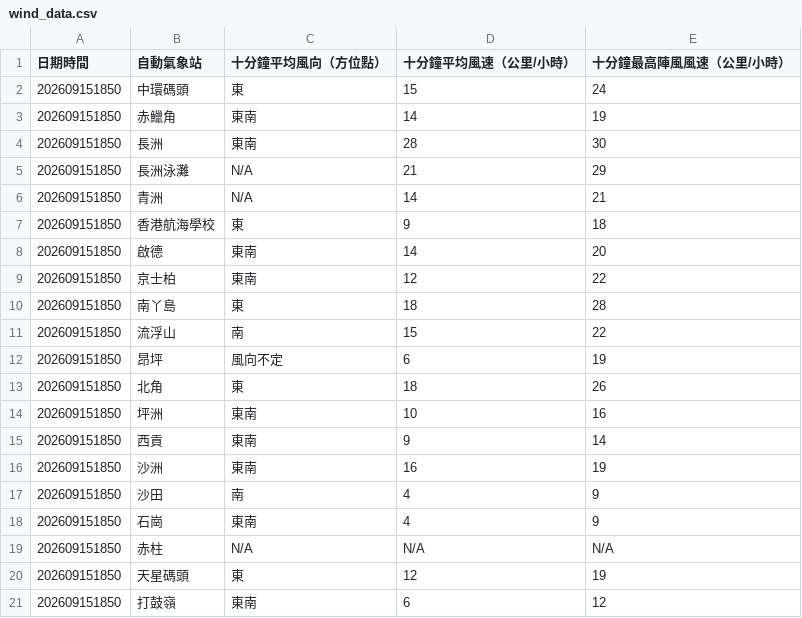
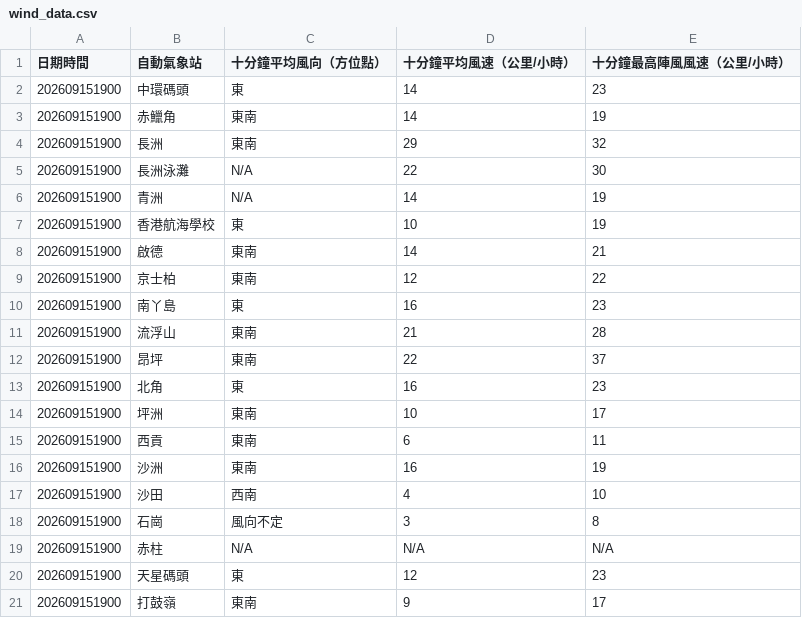
Before and after one commit to dannytcchan00/0Data, a CSV file: data/wind_data.csv, drawn as a sheet; only a part is shown; the diff covers the shown part only.

```diff
--- a/data/wind_data.csv
+++ b/data/wind_data.csv
@@ -1,21 +1,21 @@
 日期時間,自動氣象站,十分鐘平均風向（方位點）,十分鐘平均風速（公里/小時）,十分鐘最高陣風風速（公里/小時）
-202609151850,中環碼頭,東,15,24
-202609151850,赤鱲角,東南,14,19
-202609151850,長洲,東南,28,30
-202609151850,長洲泳灘,N/A,21,29
-202609151850,青洲,N/A,14,21
-202609151850,香港航海學校,東,9,18
-202609151850,啟德,東南,14,20
-202609151850,京士柏,東南,12,22
-202609151850,南丫島,東,18,28
-202609151850,流浮山,南,15,22
-202609151850,昂坪,風向不定,6,19
-202609151850,北角,東,18,26
-202609151850,坪洲,東南,10,16
-202609151850,西貢,東南,9,14
-202609151850,沙洲,東南,16,19
-202609151850,沙田,南,4,9
-202609151850,石崗,東南,4,9
-202609151850,赤柱,N/A,N/A,N/A
-202609151850,天星碼頭,東,12,19
-202609151850,打鼓嶺,東南,6,12
+202609151900,中環碼頭,東,14,23
+202609151900,赤鱲角,東南,14,19
+202609151900,長洲,東南,29,32
+202609151900,長洲泳灘,N/A,22,30
+202609151900,青洲,N/A,14,19
+202609151900,香港航海學校,東,10,19
+202609151900,啟德,東南,14,21
+202609151900,京士柏,東南,12,22
+202609151900,南丫島,東,16,23
+202609151900,流浮山,東南,21,28
+202609151900,昂坪,東南,22,37
+202609151900,北角,東,16,23
+202609151900,坪洲,東南,10,17
+202609151900,西貢,東南,6,11
+202609151900,沙洲,東南,16,19
+202609151900,沙田,西南,4,10
+202609151900,石崗,風向不定,3,8
+202609151900,赤柱,N/A,N/A,N/A
+202609151900,天星碼頭,東,12,23
+202609151900,打鼓嶺,東南,9,17
```
Also changed, not shown: 32 edited cells elsewhere in this file, data/TAF_VHHH.csv, data/latest_1min_humidity.csv, 7 other files.
